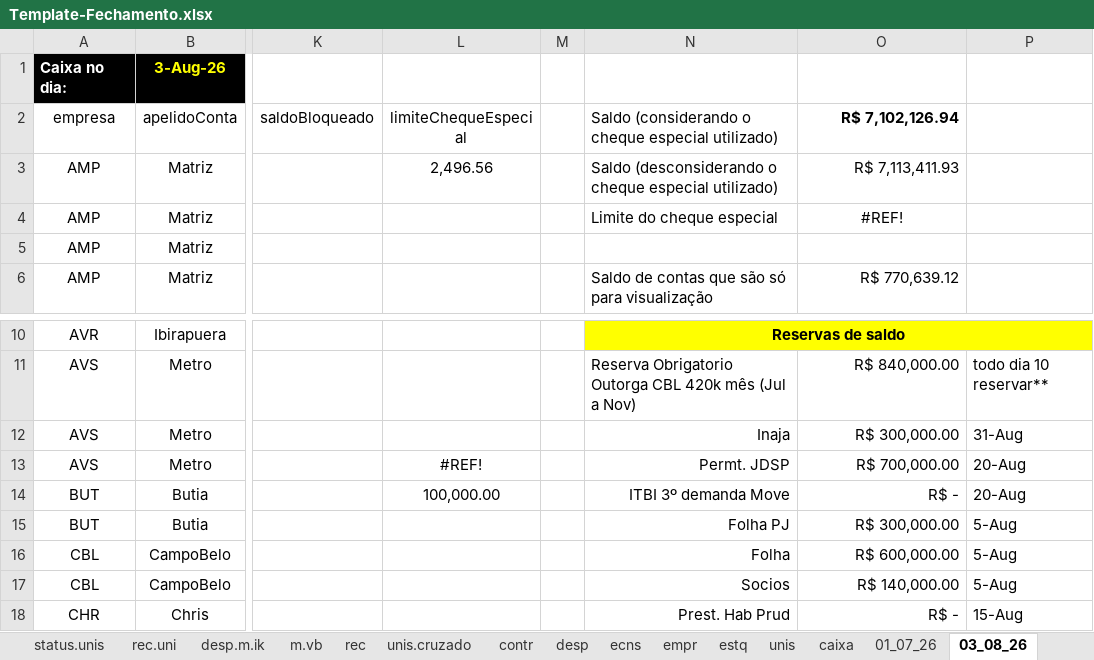
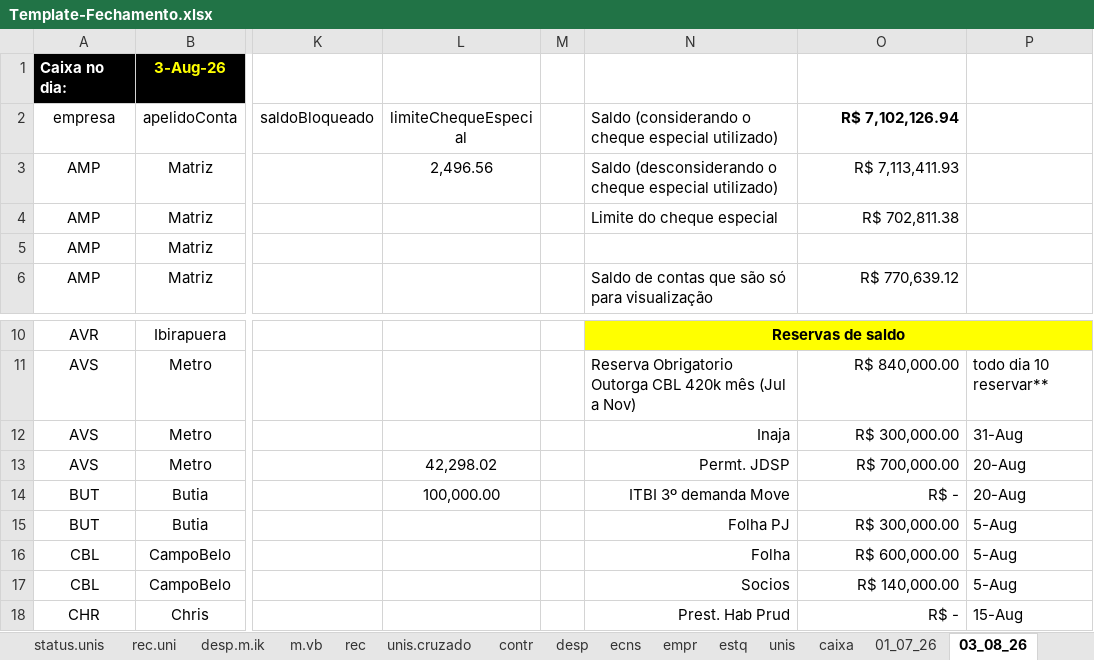
Before and after one commit to vitortaira/amplaGitHub, an Excel workbook: templates/Template-Fechamento.xlsx, sheet 03_08_26, drawn as a sheet; only a part is shown, gaps mark what is left out; values as stored, in another font and other column widths than the file's, no borders; conditional formats and table styles not drawn; the diff names each change by its address in the sheet, - before the commit and + after, or states it on an @@ line.

Commit message:
feat: Enhance gerar_xlsx function to handle dynamic table sources and fix common issues in templates

```diff
--- a/templates/Template-Fechamento.xlsx (sheet 03_08_26)
+++ b/templates/Template-Fechamento.xlsx (sheet 03_08_26)
-O4 (R$ 7,102,126.94): #REF!
+O4 (R$ 7,102,126.94): R$ 702,811.38
-O4 alignment: center
+O4 alignment: right
-L13 (limiteChequeEspecial): #REF!
+L13 (limiteChequeEspecial): 42,298.02
```
Also changed, not shown: 1 other file.
